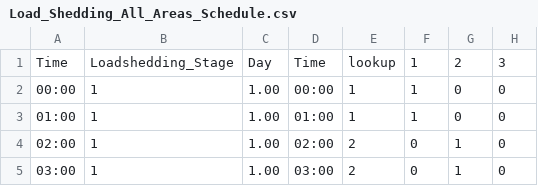
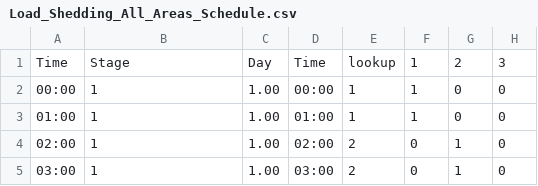
Before and after one commit to Shiny-B/COCT_LoadShedding_Vis, a CSV file: Load_Shedding_All_Areas_Schedule.csv, drawn as a sheet; only a part is shown; the diff names each change by its address in the sheet, - before the commit and + after, or states it on an @@ line.

Commit message:
Update Load_Shedding_All_Areas_Schedule.csv

```diff
--- a/Load_Shedding_All_Areas_Schedule.csv
+++ b/Load_Shedding_All_Areas_Schedule.csv
-B1: Loadshedding_Stage
+B1: Stage
```
